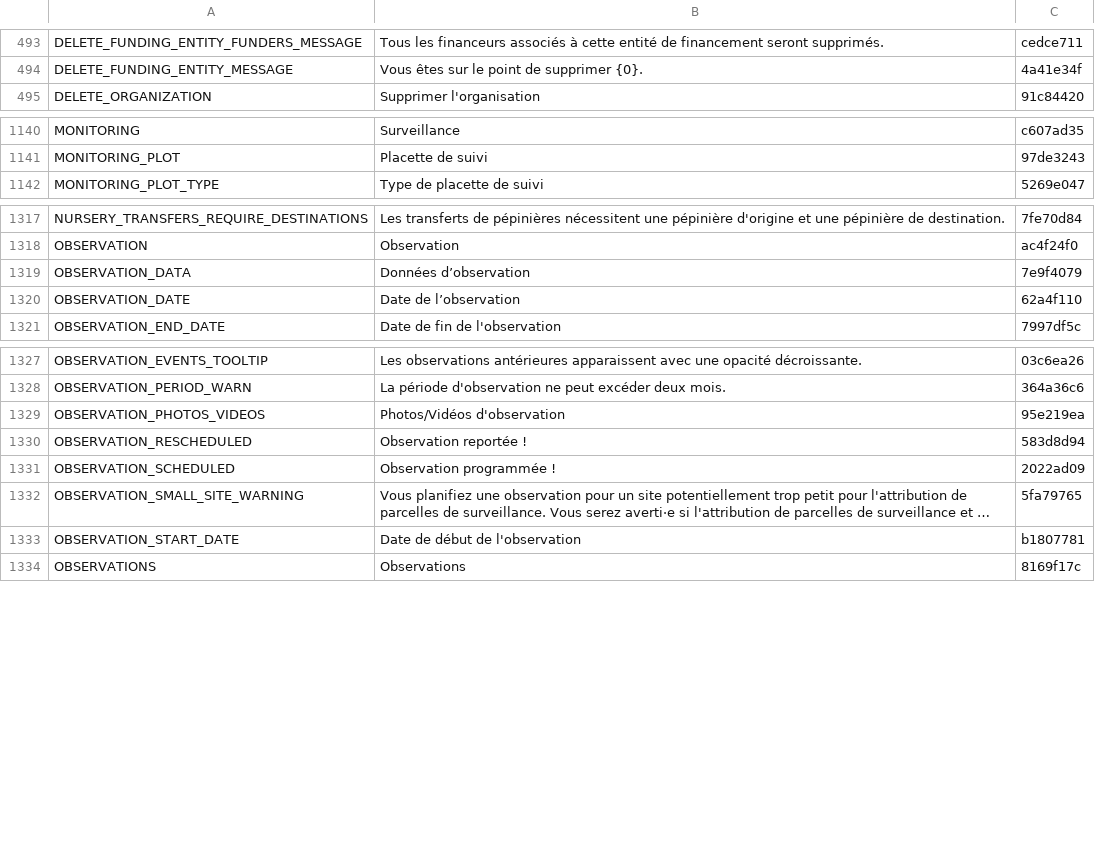
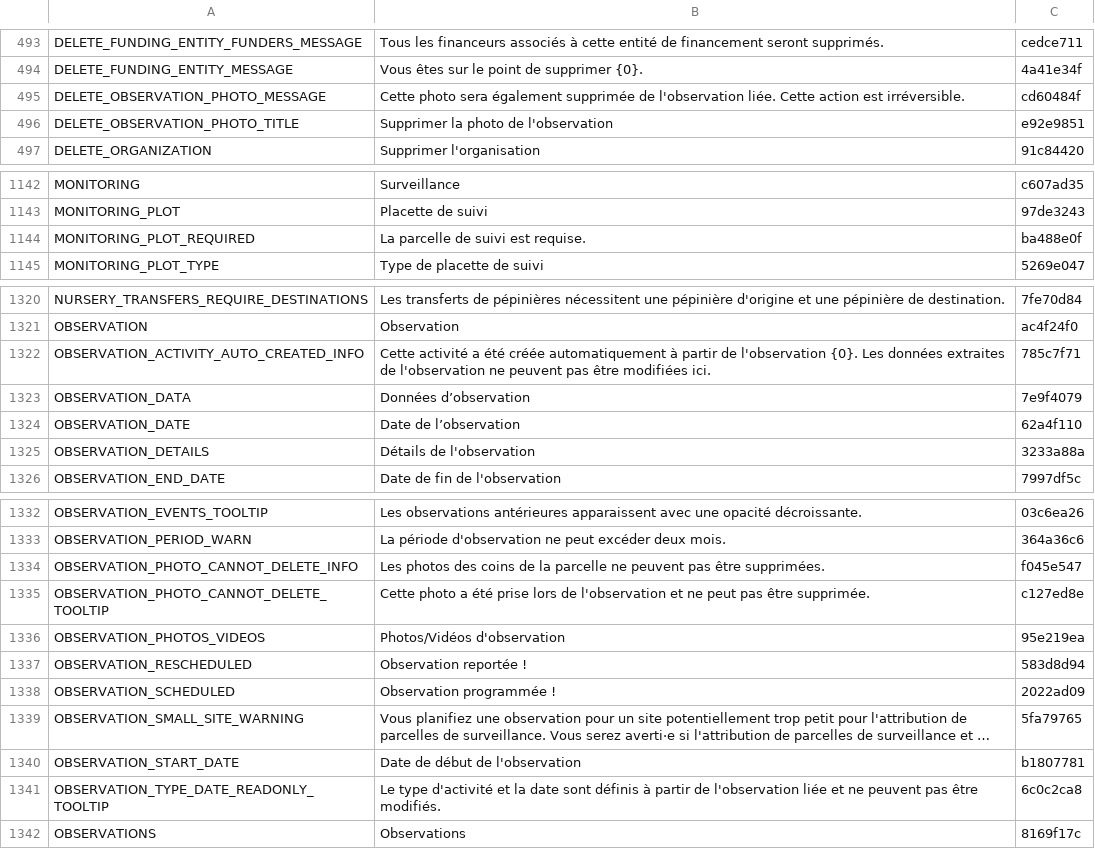
Before and after one commit to terraware/terraware-web, a CSV file: src/strings/csv/fr.csv, drawn as a sheet; only a part is shown, gaps mark what is left out; long unchanged cells end in …; the diff covers the shown part only; the diff names each change by its address in the sheet, - before the commit and + after, or states it on an @@ line.

```diff
--- a/src/strings/csv/fr.csv
+++ b/src/strings/csv/fr.csv
+row 495: DELETE_OBSERVATION_PHOTO_MESSAGE | Cette photo sera également supprimée de l'observation liée. Cette action est irréversible. | cd60484f
+row 496: DELETE_OBSERVATION_PHOTO_TITLE | Supprimer la photo de l'observation | e92e9851
+row 1144: MONITORING_PLOT_REQUIRED | La parcelle de suivi est requise. | ba488e0f
+row 1322: OBSERVATION_ACTIVITY_AUTO_CREATED_INFO | Cette activité a été créée automatiquement à partir de l'observation {0}. Les données extraites de l'observation ne peuvent pas être modifiées ici. | 785c7f71
+row 1325: OBSERVATION_DETAILS | Détails de l'observation | 3233a88a
+row 1334: OBSERVATION_PHOTO_CANNOT_DELETE_INFO | Les photos des coins de la parcelle ne peuvent pas être supprimées. | f045e547
+row 1335: OBSERVATION_PHOTO_CANNOT_DELETE_TOOLTIP | Cette photo a été prise lors de l'observation et ne peut pas être supprimée. | c127ed8e
+row 1341: OBSERVATION_TYPE_DATE_READONLY_TOOLTIP | Le type d'activité et la date sont définis à partir de l'observation liée et ne peuvent pas être modifiés. | 6c0c2ca8
```
Also changed, not shown: 3 added rows and 2 edited cells elsewhere in this file, src/strings/csv/en.csv, src/strings/csv/es.csv, 1 other file.
